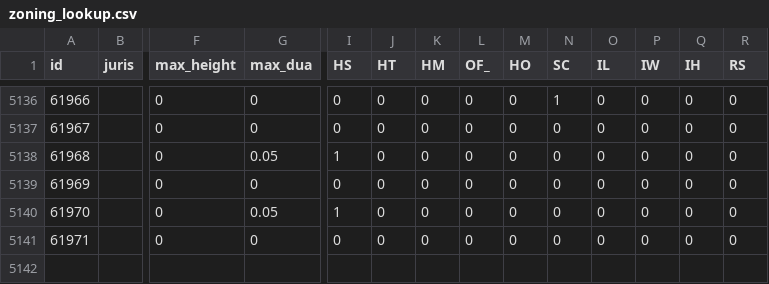
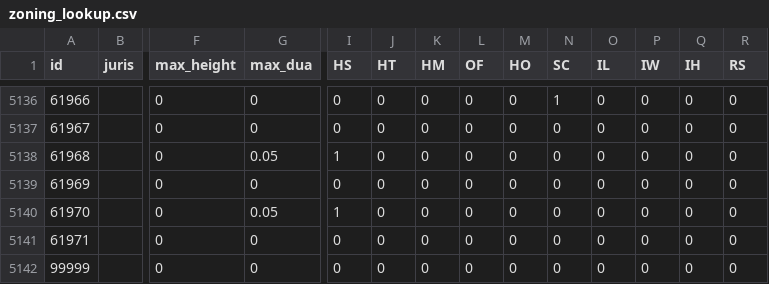
Before and after one commit to mkreilly/mapcraft_eg, a CSV file: zoning_lookup.csv, drawn as a sheet; only a part is shown, gaps mark what is left out; rows hold the shown columns only; the diff names each change by its address in the sheet, - before the commit and + after, or states it on an @@ line.

Commit message:
small tweaks to get 2 table zoning working again

```diff
--- a/zoning_lookup.csv
+++ b/zoning_lookup.csv
-L1: OF_
+L1: OF
+row 5142: 99999 |  | 0 | 0 | 0 | 0 | 0 | 0 | 0 | 0 | 0 | 0 | 0 | 0
```
